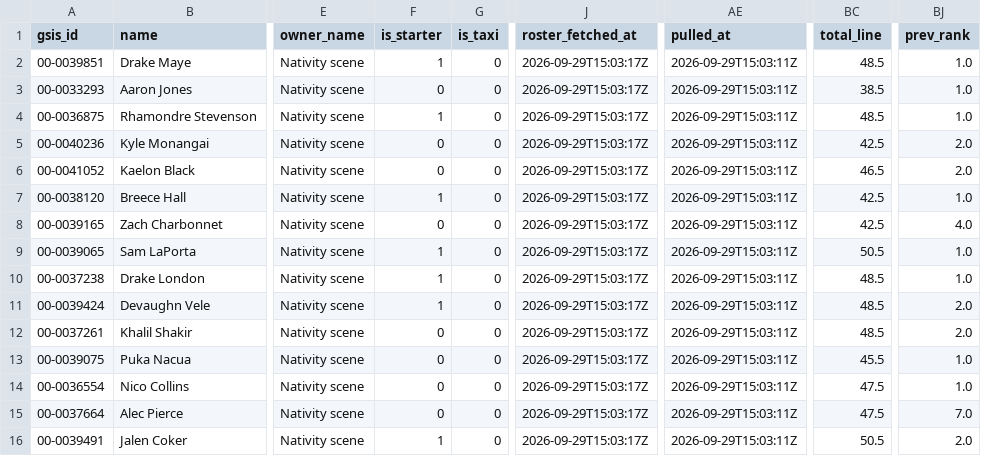
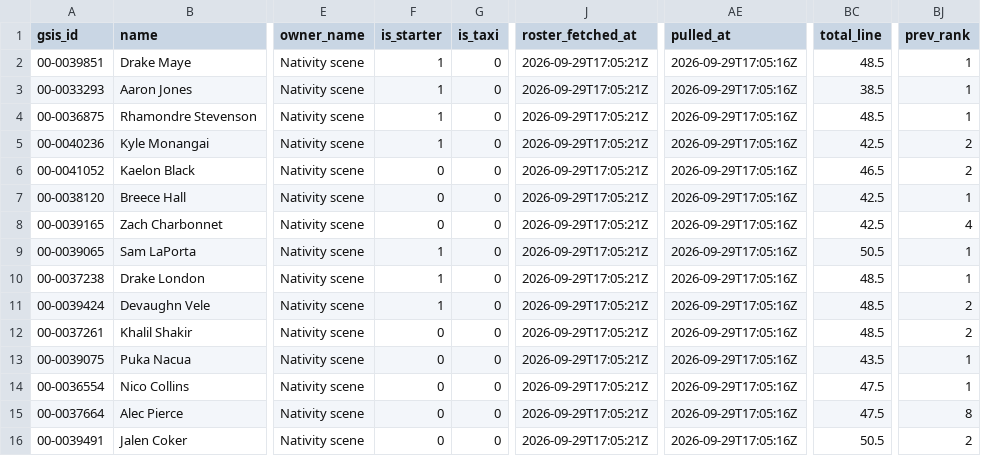
Before and after one commit to jjgreggjr/fantasy-tracker, a CSV file: leagues/james-gregg-espn/roster.csv, drawn as a sheet; only a part is shown, gaps mark what is left out; the diff names each change by its address in the sheet, - before the commit and + after, or states it on an @@ line.

```diff
--- a/leagues/james-gregg-espn/roster.csv
+++ b/leagues/james-gregg-espn/roster.csv
-J2:J16 (roster_fetched_at): 2026-09-29T15:03:17Z
+J2:J16 (roster_fetched_at): 2026-09-29T17:05:21Z
-AE2:AE16 (pulled_at): 2026-09-29T15:03:11Z
+AE2:AE16 (pulled_at): 2026-09-29T17:05:16Z
-BJ2:BJ4 (prev_rank): 1.0
+BJ2:BJ4 (prev_rank): 1
-F3 (is_starter): 0
+F3 (is_starter): 1
-F5 (is_starter): 0
+F5 (is_starter): 1
-BJ5:BJ6 (prev_rank): 2.0
+BJ5:BJ6 (prev_rank): 2
-F7 (is_starter): 1
+F7 (is_starter): 0
-BJ7 (prev_rank): 1.0
+BJ7 (prev_rank): 1
-BJ8 (prev_rank): 4.0
+BJ8 (prev_rank): 4
-BJ9:BJ10 (prev_rank): 1.0
+BJ9:BJ10 (prev_rank): 1
-BJ11:BJ12 (prev_rank): 2.0
+BJ11:BJ12 (prev_rank): 2
-BC13 (total_line): 45.5
+BC13 (total_line): 43.5
-BJ13:BJ14 (prev_rank): 1.0
+BJ13:BJ14 (prev_rank): 1
-BJ15 (prev_rank): 7.0
+BJ15 (prev_rank): 8
-F16 (is_starter): 1
+F16 (is_starter): 0
-BJ16 (prev_rank): 2.0
+BJ16 (prev_rank): 2
```
Also changed, not shown: leagues/gooma-s-family-league/roster.csv, leagues/james-gregg-espn/all_rosters.csv, 32 other files.
